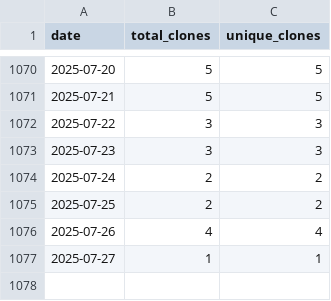
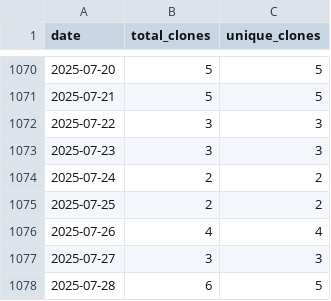
Before and after one commit to wumphlett/COMP-5120, a CSV file: .traffic/clones.csv, drawn as a sheet; only a part is shown, gaps mark what is left out.

Commit message:
Updating repository traffic

```diff
--- a/.traffic/clones.csv
+++ b/.traffic/clones.csv
@@ -1076,2 +1076,3 @@ date,total_clones,unique_clones
 2025-07-26,4,4
-2025-07-27,1,1
+2025-07-27,3,3
+2025-07-28,6,5
```
Also changed, not shown: .traffic/views.csv, 3 other files.
